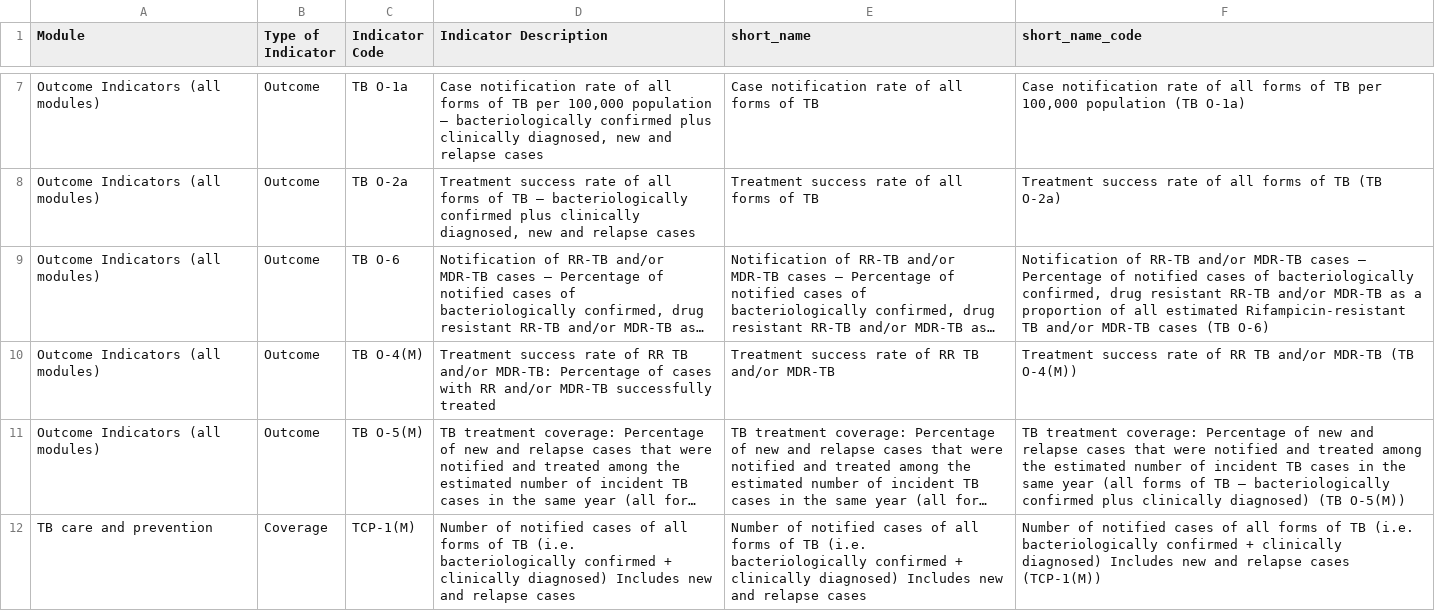
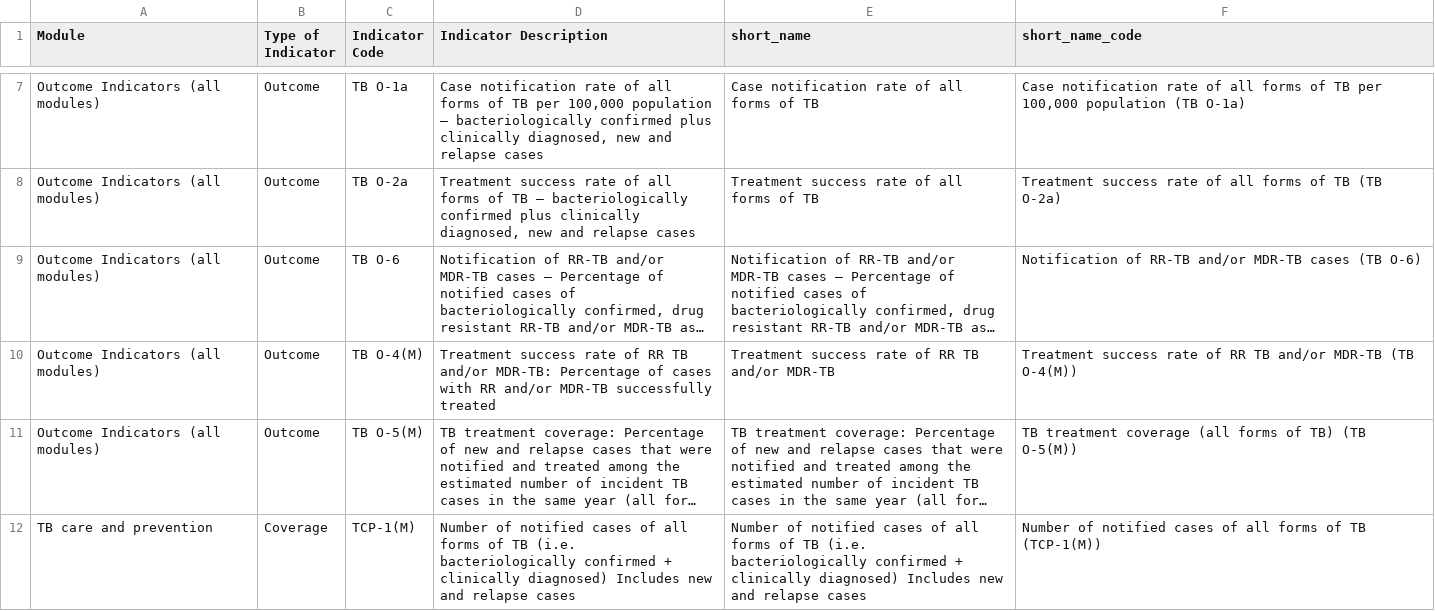
Before and after one commit to ihmeuw/gf, a CSV file: special_assessments/synthesis/2019_multicountry_analyses/tb_indicators_codebook.csv, drawn as a sheet; only a part is shown, gaps mark what is left out; long unchanged cells end in …; the diff covers the shown part only; the diff names each change by its address in the sheet, - before the commit and + after, or states it on an @@ line.

```diff
--- a/special_assessments/synthesis/2019_multicountry_analyses/tb_indicators_codebook.csv
+++ b/special_assessments/synthesis/2019_multicountry_analyses/tb_indicators_codebook.csv
-F9 (short_name_code): …MDR-TB cases – Percentage of notified cases of bacteriologically confirmed, drug resistant RR-TB and/or MDR-TB as a proportion of all estimated Rifampicin-resistant TB and/or MDR-TB cases (TB O-6)
+F9 (short_name_code): …MDR-TB cases (TB O-6)
-F11 (short_name_code): TB treatment coverage: Percentage of new and relapse cases that were notified and treated among the estimated number of incident TB cases in the same year (all forms of TB – bacteriologically confirmed plus clinically diagnosed) (TB O-5(M))
+F11 (short_name_code): TB treatment coverage (all forms of TB) (TB O-5(M))
-F12 (short_name_code): …of TB (i.e. bacteriologically confirmed + clinically diagnosed) Includes new and relapse cases (TCP-1(M))
+F12 (short_name_code): …of TB (TCP-1(M))
```
Also changed, not shown: 6 edited cells elsewhere in this file, impact_evaluation/sen/visualizations/nodetable_full.csv, 11 other files.
